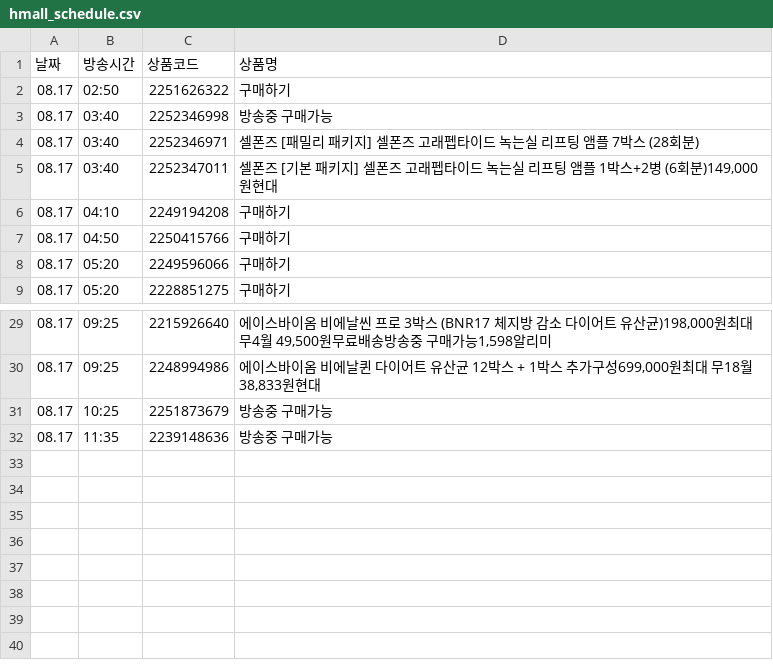
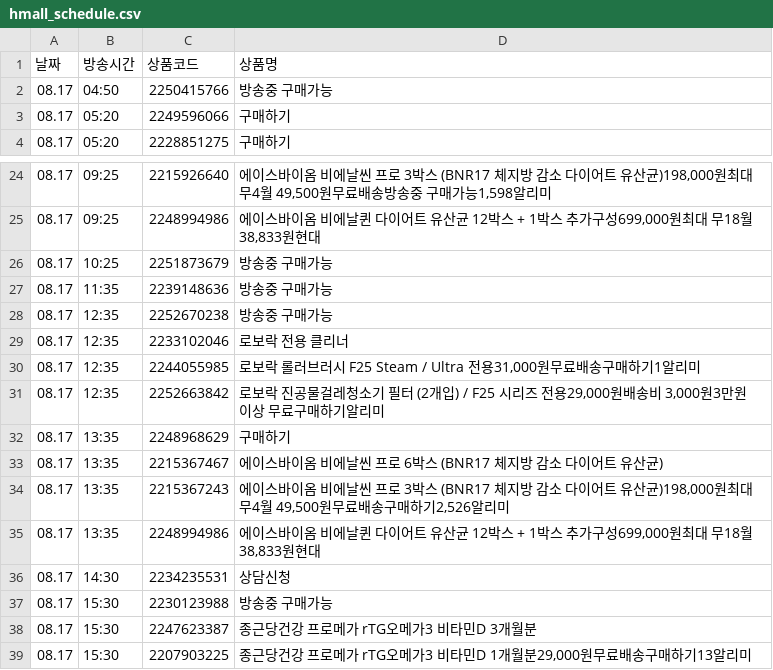
Before and after one commit to poodingcake-hue/HYUNDAICRAWLING, a CSV file: hmall_schedule.csv, drawn as a sheet; only a part is shown, gaps mark what is left out; the diff covers the shown part only.

```diff
--- a/hmall_schedule.csv
+++ b/hmall_schedule.csv
@@ -1,8 +1,3 @@
 날짜,방송시간,상품코드,상품명
-08.17,02:50,2251626322,구매하기
-08.17,03:40,2252346998,방송중 구매가능
-08.17,03:40,2252346971,셀폰즈 [패밀리 패키지] 셀폰즈 고래펩타이드 녹는실 리프팅 앰플 7박스 (28회분)
-08.17,03:40,2252347011,"셀폰즈 [기본 패키지] 셀폰즈 고래펩타이드 녹는실 리프팅 앰플 1박스+2병 (6회분)149,000원현대"
-08.17,04:10,2249194208,구매하기
-08.17,04:50,2250415766,구매하기
+08.17,04:50,2250415766,방송중 구매가능
 08.17,05:20,2249596066,구매하기
@@ -32 +27,13 @@
 08.17,11:35,2239148636,방송중 구매가능
+08.17,12:35,2252670238,방송중 구매가능
+08.17,12:35,2233102046,로보락 전용 클리너
+08.17,12:35,2244055985,"로보락 롤러브러시 F25 Steam / Ultra 전용31,000원무료배송구매하기1알리미"
+08.17,12:35,2252663842,"로보락 진공물걸레청소기 필터 (2개입) / F25 시리즈 전용29,000원배송비 3,000원3만원 이상 무료구매하기알리미"
+08.17,13:35,2248968629,구매하기
+08.17,13:35,2215367467,에이스바이옴 비에날씬 프로 6박스 (BNR17 체지방 감소 다이어트 유산균)
+08.17,13:35,2215367243,"에이스바이옴 비에날씬 프로 3박스 (BNR17 체지방 감소 다이어트 유산균)198,000원최대 무4월 49,500원무료배송구매하기2,526알리미"
+08.17,13:35,2248994986,"에이스바이옴 비에날퀸 다이어트 유산균 12박스 + 1박스 추가구성699,000원최대 무18월 38,833원현대"
+08.17,14:30,2234235531,상담신청
+08.17,15:30,2230123988,방송중 구매가능
+08.17,15:30,2247623387,종근당건강 프로메가 rTG오메가3 비타민D 3개월분
+08.17,15:30,2207903225,"종근당건강 프로메가 rTG오메가3 비타민D 1개월분29,000원무료배송구매하기13알리미"
```
Also changed, not shown: 4 edited cells elsewhere in this file.
